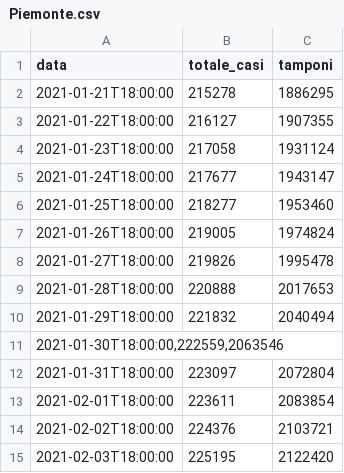
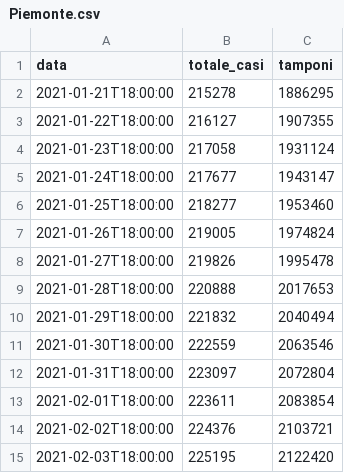
Before and after one commit to aribussola/dati-covid-regioni-icon, a CSV file: Italia-dataSet-COVID/Piemonte.csv, drawn as a sheet; removed rows and columns are numbered as before the commit, all else as after; the diff names each change by its address in the sheet, - before the commit and + after, or states it on an @@ line.

Commit message:
Update Piemonte.csv

```diff
--- a/Italia-dataSet-COVID/Piemonte.csv
+++ b/Italia-dataSet-COVID/Piemonte.csv
-row 11: 2021-01-30T18:00:00,222559,2063546
+row 11: 2021-01-30T18:00:00 | 222559 | 2063546
```
